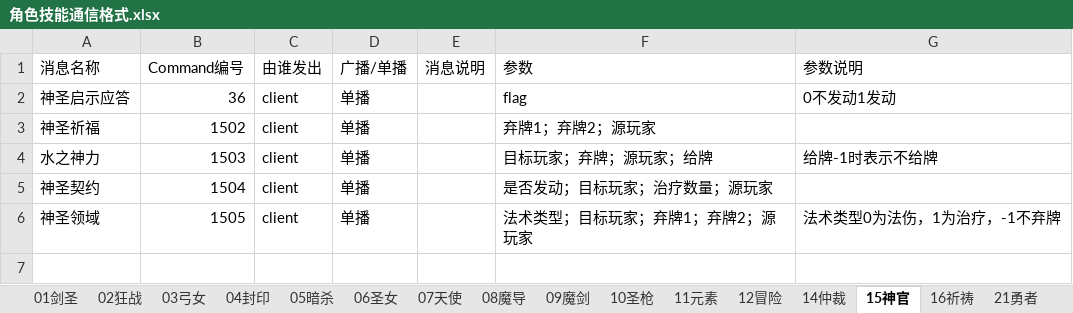
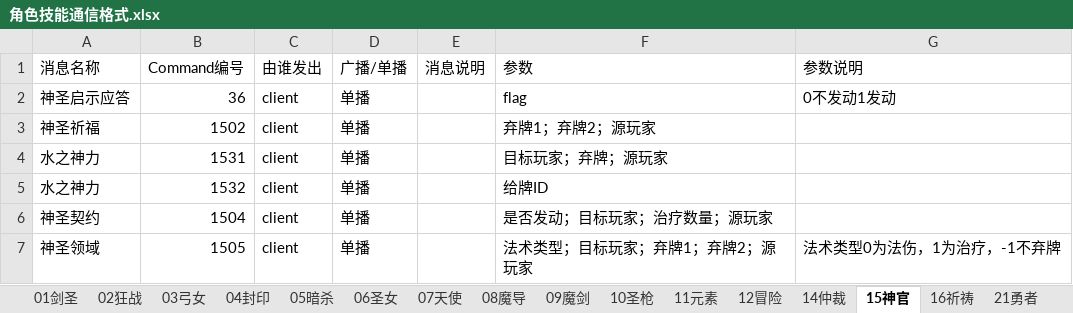
Before and after one commit to chntujia/Asteriated_Grail, an Excel workbook: 角色技能通信格式.xlsx, sheet 15神官, drawn as a sheet; values as stored, in another font and other column widths than the file's, no borders; the diff names each change by its address in the sheet, - before the commit and + after, or states it on an @@ line.

```diff
--- a/角色技能通信格式.xlsx (sheet 15神官)
+++ b/角色技能通信格式.xlsx (sheet 15神官)
-B4 (Command编号): 1503
+B4 (Command编号): 1531
-F4 (参数): 目标玩家；弃牌；源玩家；给牌
+F4 (参数): 目标玩家；弃牌；源玩家
-G4 (参数说明): 给牌-1时表示不给牌
+G4 (参数说明): (empty)
+row 5: 水之神力 | 1532 | client | 单播 |  | 给牌ID
```
Also changed, not shown: 4 other files.
